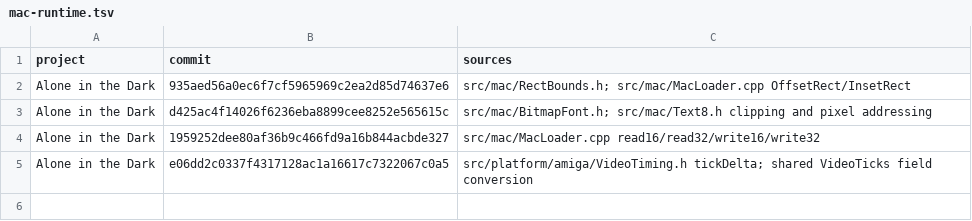
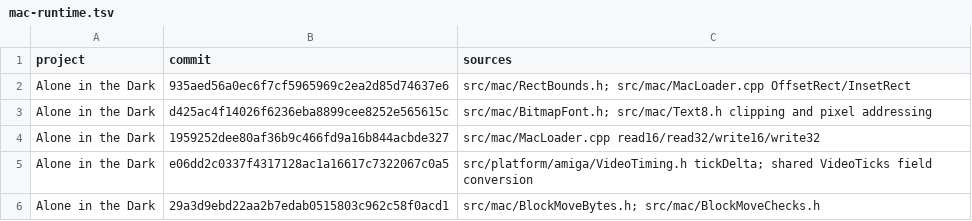
Before and after one commit to Vesuri/amigaxdev, a TSV file: manifest/mac-runtime.tsv, drawn as a sheet.

Commit message:
Share overlap-safe longword copies and byte-oracle fixtures

```diff
--- a/manifest/mac-runtime.tsv
+++ b/manifest/mac-runtime.tsv
@@ -5 +5,2 @@ Alone in the Dark	1959252dee80af36b9c466fd9a16b844acbde327	src/mac/MacLoader.cpp
 Alone in the Dark	e06dd2c0337f4317128ac1a16617c7322067c0a5	src/platform/amiga/VideoTiming.h tickDelta; shared VideoTicks field conversion
+Alone in the Dark	29a3d9ebd22aa2b7edab0515803c962c58f0acd1	src/mac/BlockMoveBytes.h; src/mac/BlockMoveChecks.h
```
Also changed, not shown: 5 other files.
